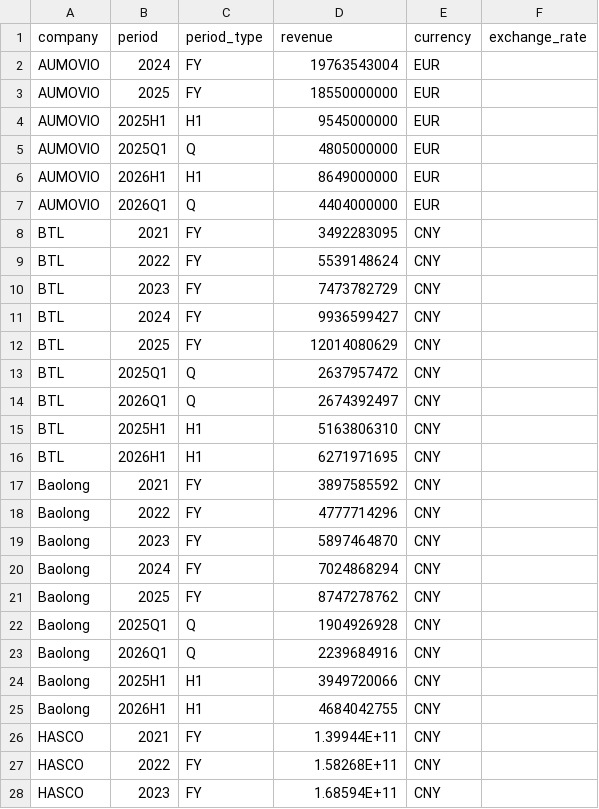
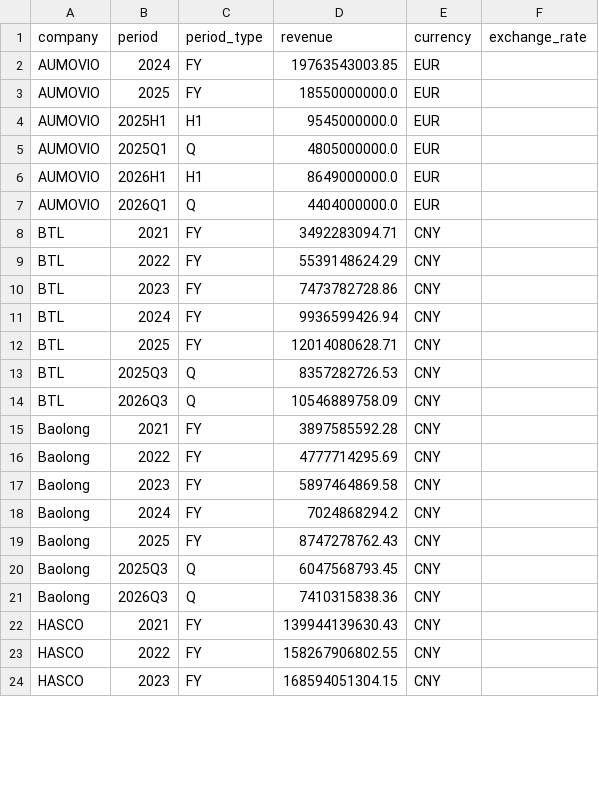
Before and after one commit to Z0228987/Competitor-Analysis, a CSV file: data/fact_sales_history.csv, drawn as a sheet; only a part is shown; the diff covers the shown part only.

```diff
--- a/data/fact_sales_history.csv
+++ b/data/fact_sales_history.csv
@@ -1,28 +1,24 @@
 company,period,period_type,revenue,currency,exchange_rate
-AUMOVIO,2024,FY,19763543004,EUR,
-AUMOVIO,2025,FY,18550000000,EUR,
-AUMOVIO,2025H1,H1,9545000000,EUR,
-AUMOVIO,2025Q1,Q,4805000000,EUR,
-AUMOVIO,2026H1,H1,8649000000,EUR,
-AUMOVIO,2026Q1,Q,4404000000,EUR,
-BTL,2021,FY,3492283095,CNY,
-BTL,2022,FY,5539148624,CNY,
-BTL,2023,FY,7473782729,CNY,
-BTL,2024,FY,9936599427,CNY,
-BTL,2025,FY,12014080629,CNY,
-BTL,2025Q1,Q,2637957472,CNY,
-BTL,2026Q1,Q,2674392497,CNY,
-BTL,2025H1,H1,5163806310,CNY,
-BTL,2026H1,H1,6271971695,CNY,
-Baolong,2021,FY,3897585592,CNY,
-Baolong,2022,FY,4777714296,CNY,
-Baolong,2023,FY,5897464870,CNY,
-Baolong,2024,FY,7024868294,CNY,
-Baolong,2025,FY,8747278762,CNY,
-Baolong,2025Q1,Q,1904926928,CNY,
-Baolong,2026Q1,Q,2239684916,CNY,
-Baolong,2025H1,H1,3949720066,CNY,
-Baolong,2026H1,H1,4684042755,CNY,
-HASCO,2021,FY,1.39944E+11,CNY,
-HASCO,2022,FY,1.58268E+11,CNY,
-HASCO,2023,FY,1.68594E+11,CNY,
+AUMOVIO,2024,FY,19763543003.85,EUR,
+AUMOVIO,2025,FY,18550000000.0,EUR,
+AUMOVIO,2025H1,H1,9545000000.0,EUR,
+AUMOVIO,2025Q1,Q,4805000000.0,EUR,
+AUMOVIO,2026H1,H1,8649000000.0,EUR,
+AUMOVIO,2026Q1,Q,4404000000.0,EUR,
+BTL,2021,FY,3492283094.71,CNY,
+BTL,2022,FY,5539148624.29,CNY,
+BTL,2023,FY,7473782728.86,CNY,
+BTL,2024,FY,9936599426.94,CNY,
+BTL,2025,FY,12014080628.71,CNY,
+BTL,2025Q3,Q,8357282726.53,CNY,
+BTL,2026Q3,Q,10546889758.09,CNY,
+Baolong,2021,FY,3897585592.28,CNY,
+Baolong,2022,FY,4777714295.69,CNY,
+Baolong,2023,FY,5897464869.58,CNY,
+Baolong,2024,FY,7024868294.2,CNY,
+Baolong,2025,FY,8747278762.43,CNY,
+Baolong,2025Q3,Q,6047568793.45,CNY,
+Baolong,2026Q3,Q,7410315838.36,CNY,
+HASCO,2021,FY,139944139630.43,CNY,
+HASCO,2022,FY,158267906802.55,CNY,
+HASCO,2023,FY,168594051304.15,CNY,
```
Also changed, not shown: 6 removed rows and 32 edited cells elsewhere in this file, data/fact_profit_history.csv.
